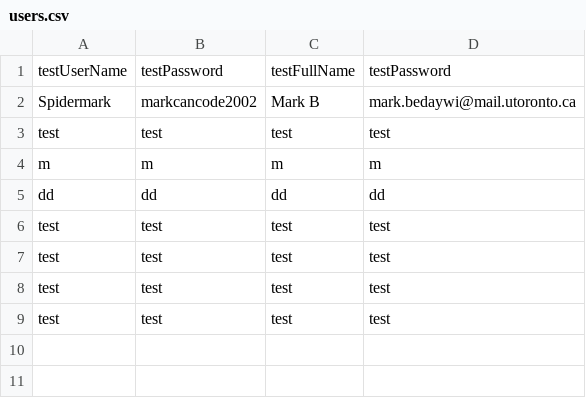
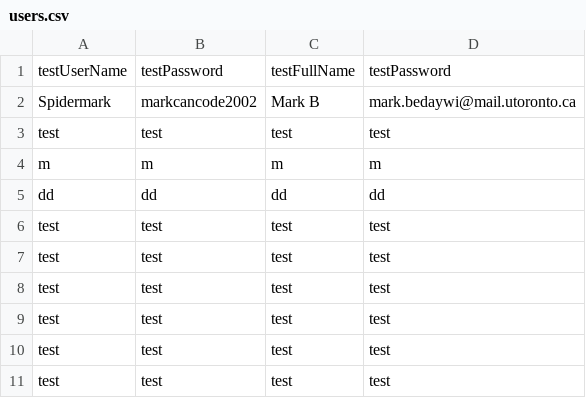
Before and after one commit to CSC207-UofT/course-project-group-039-foodies, a CSV file: src/main/java/Gateways/databases/users.csv, drawn as a sheet; the diff names each change by its address in the sheet, - before the commit and + after, or states it on an @@ line.

```diff
--- a/src/main/java/Gateways/databases/users.csv
+++ b/src/main/java/Gateways/databases/users.csv
+row 10: test | test | test | test
+row 11: test | test | test | test
```
Also changed, not shown: 9 other files.
